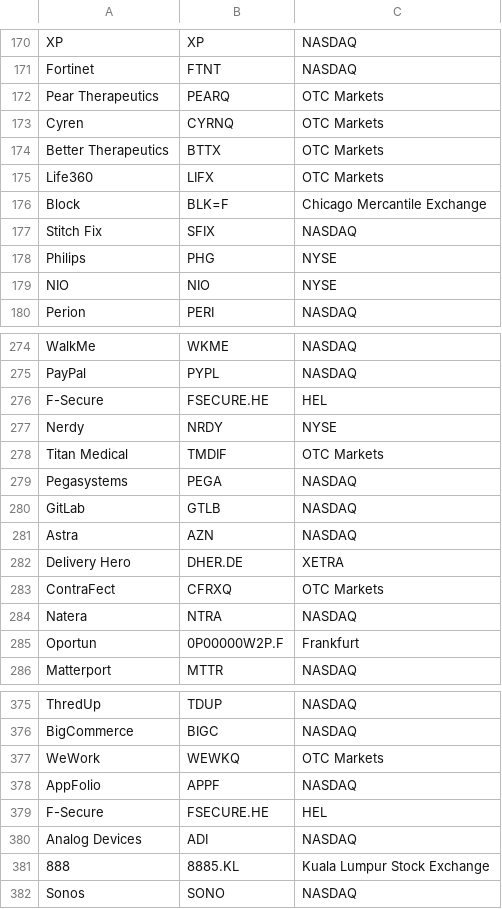
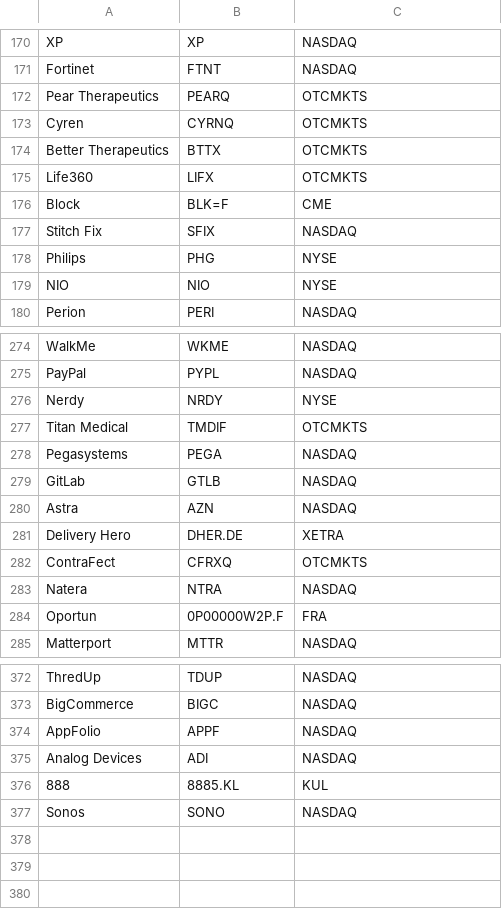
Before and after one commit to oliviazow/MOREresearch, a CSV file: data/publicCompanyTickers.csv, drawn as a sheet; only a part is shown, gaps mark what is left out; the diff covers the shown part only.

```diff
--- a/data/publicCompanyTickers.csv
+++ b/data/publicCompanyTickers.csv
@@ -171,7 +171,7 @@ XP,XP,NASDAQ
 Fortinet,FTNT,NASDAQ
-Pear Therapeutics,PEARQ,OTC Markets
-Cyren,CYRNQ,OTC Markets
-Better Therapeutics,BTTX,OTC Markets
-Life360,LIFX,OTC Markets
-Block,BLK=F,Chicago Mercantile Exchange
+Pear Therapeutics,PEARQ,OTCMKTS
+Cyren,CYRNQ,OTCMKTS
+Better Therapeutics,BTTX,OTCMKTS
+Life360,LIFX,OTCMKTS
+Block,BLK=F,CME
 Stitch Fix,SFIX,NASDAQ
@@ -275,5 +275,4 @@ WalkMe,WKME,NASDAQ
 PayPal,PYPL,NASDAQ
-F-Secure,FSECURE.HE,HEL
 Nerdy,NRDY,NYSE
-Titan Medical,TMDIF,OTC Markets
+Titan Medical,TMDIF,OTCMKTS
 Pegasystems,PEGA,NASDAQ
@@ -282,5 +281,5 @@ Astra,AZN,NASDAQ
 Delivery Hero,DHER.DE,XETRA
-ContraFect,CFRXQ,OTC Markets
+ContraFect,CFRXQ,OTCMKTS
 Natera,NTRA,NASDAQ
-Oportun,0P00000W2P.F,Frankfurt
+Oportun,0P00000W2P.F,FRA
 Matterport,MTTR,NASDAQ
@@ -376,7 +373,5 @@ ThredUp,TDUP,NASDAQ
 BigCommerce,BIGC,NASDAQ
-WeWork,WEWKQ,OTC Markets
 AppFolio,APPF,NASDAQ
-F-Secure,FSECURE.HE,HEL
 Analog Devices,ADI,NASDAQ
-888,8885.KL,Kuala Lumpur Stock Exchange
+888,8885.KL,KUL
 Sonos,SONO,NASDAQ
```
Also changed, not shown: 2 removed rows and 46 edited cells elsewhere in this file, data/publicCompanies.csv, 6 other files.
